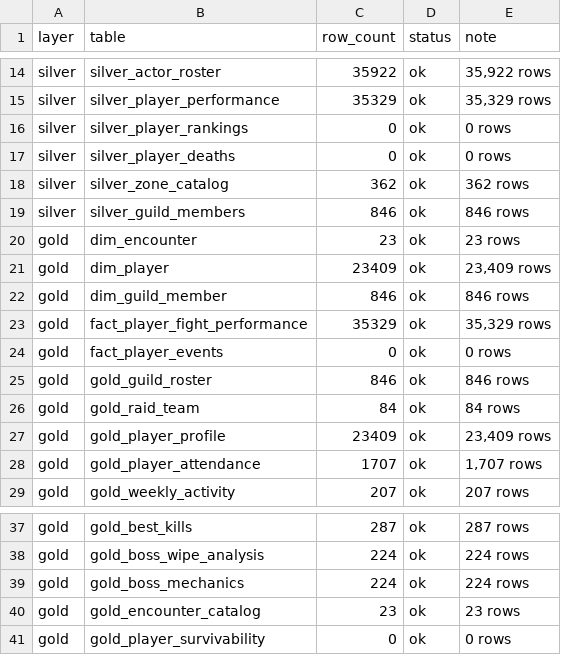
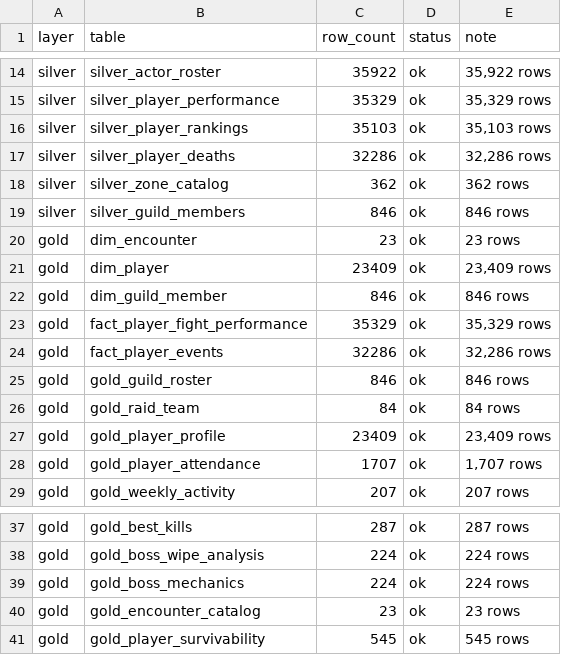
Before and after one commit to richmulvany/sc-warcraftlogs-analytics, a CSV file: debug_exports/pipeline_summary.csv, drawn as a sheet; only a part is shown, gaps mark what is left out.

```diff
--- a/debug_exports/pipeline_summary.csv
+++ b/debug_exports/pipeline_summary.csv
@@ -15,4 +15,4 @@ silver,silver_actor_roster,35922,ok,"35,922 rows"
 silver,silver_player_performance,35329,ok,"35,329 rows"
-silver,silver_player_rankings,0,ok,0 rows
-silver,silver_player_deaths,0,ok,0 rows
+silver,silver_player_rankings,35103,ok,"35,103 rows"
+silver,silver_player_deaths,32286,ok,"32,286 rows"
 silver,silver_zone_catalog,362,ok,362 rows
@@ -23,3 +23,3 @@ gold,dim_guild_member,846,ok,846 rows
 gold,fact_player_fight_performance,35329,ok,"35,329 rows"
-gold,fact_player_events,0,ok,0 rows
+gold,fact_player_events,32286,ok,"32,286 rows"
 gold,gold_guild_roster,846,ok,846 rows
@@ -40,2 +40,2 @@ gold,gold_boss_mechanics,224,ok,224 rows
 gold,gold_encounter_catalog,23,ok,23 rows
-gold,gold_player_survivability,0,ok,0 rows
+gold,gold_player_survivability,545,ok,545 rows
```
Also changed, not shown: debug_exports/bronze/bronze_guild_reports.csv, debug_exports/gold/fact_player_fight_performance.csv, 19 other files.
